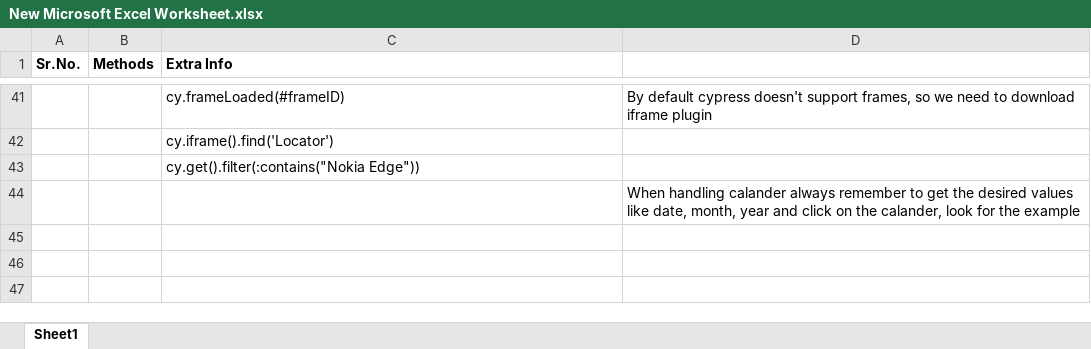
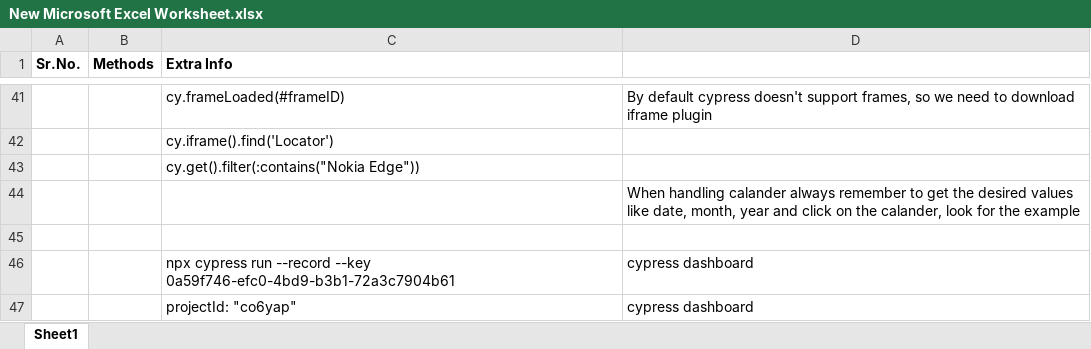
Before and after one commit to piyush2891/cypressAutomationProject, an Excel workbook: New Microsoft Excel Worksheet.xlsx, sheet Sheet1, drawn as a sheet; only a part is shown, gaps mark what is left out; values as stored, in another font and other column widths than the file's, no borders; the diff names each change by its address in the sheet, - before the commit and + after, or states it on an @@ line.

```diff
--- a/New Microsoft Excel Worksheet.xlsx (sheet Sheet1)
+++ b/New Microsoft Excel Worksheet.xlsx (sheet Sheet1)
+row 45: (empty)
+row 46:  |  | npx cypress run --record --key 0a59f746-efc0-4bd9-b3b1-72a3c7904b61 | cypress dashboard
+row 47:  |  | projectId: "co6yap" | cypress dashboard
```
Also changed, not shown: 18 other files.
